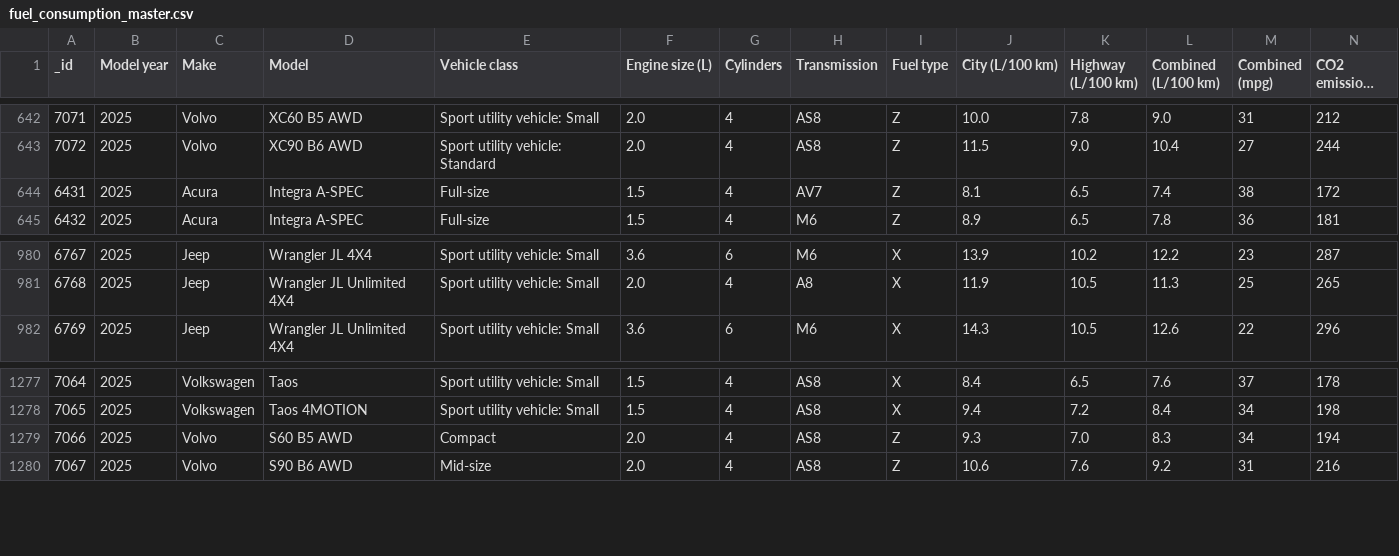
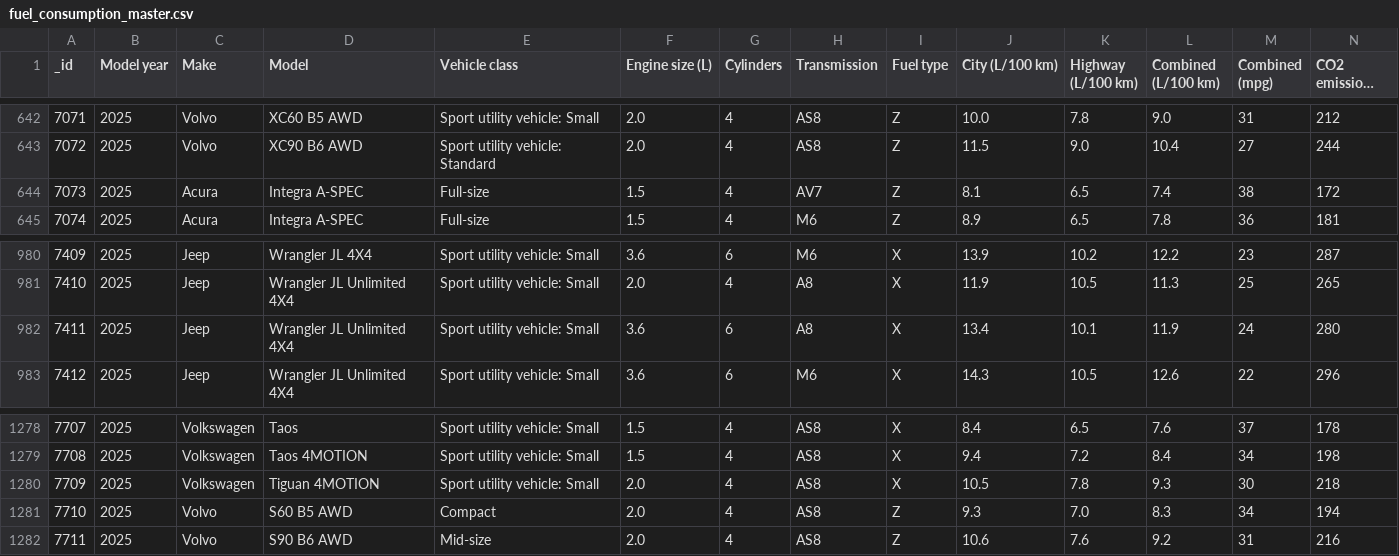
Before and after one commit to Vicmandip1/Fuel-Ratings, a CSV file: data/fuel_consumption_master.csv, drawn as a sheet; only a part is shown, gaps mark what is left out; long unchanged cells end in …; rows hold the shown columns only; the diff names each change by its address in the sheet, - before the commit and + after, or states it on an @@ line.

Commit message:
Auto-update: Fuel consumption master file updated

```diff
--- a/data/fuel_consumption_master.csv
+++ b/data/fuel_consumption_master.csv
@@ column A (_id) renumbered from row 644 down @@
+row 982: 7411 | 2025 | Jeep | Wrangler JL Unlimited 4X4 | Sport utility vehicle: Small | 3.6 | 6 | A8 | X | 13.4 | 10.1 | 11.9 | 24 | 280
+row 1280: 7709 | 2025 | Volkswagen | Tiguan 4MOTION | Sport utility vehicle: Small | 2.0 | 4 | AS8 | X | 10.5 | 7.8 | 9.3 | 30 | 218
```
